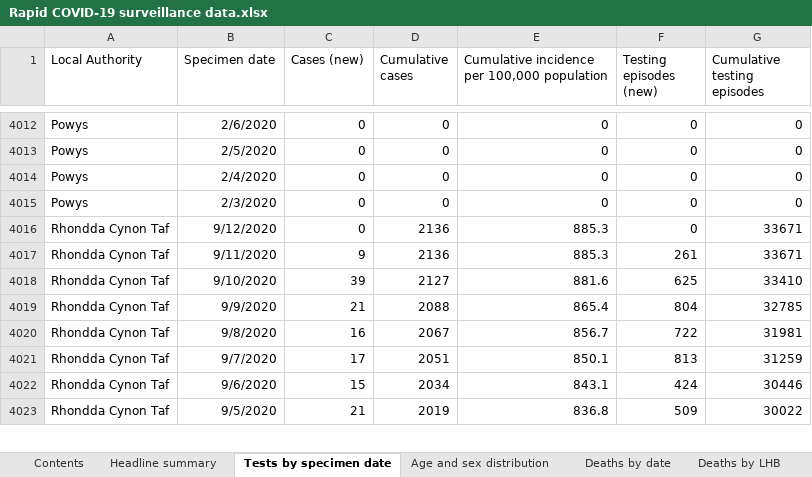
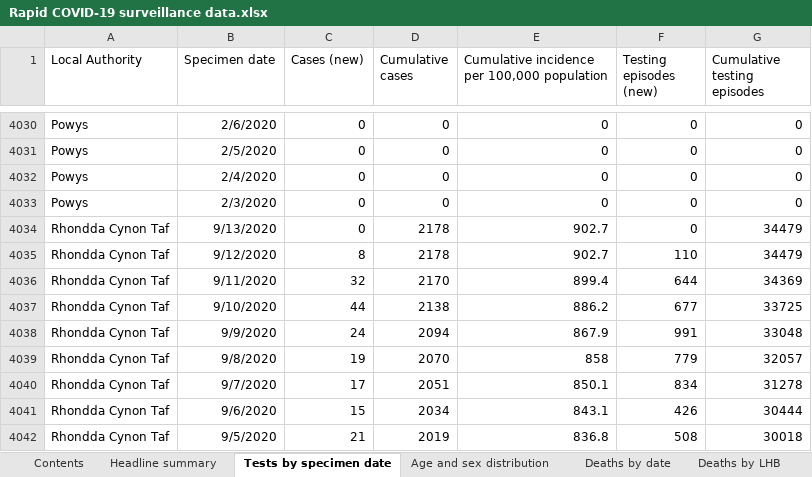
Before and after one commit to beta-decay/beta-decay.github.io, an Excel workbook: covid_n_wales/Rapid COVID-19 surveillance data.xlsx, sheet Tests by specimen date, drawn as a sheet; only a part is shown, gaps mark what is left out; values as stored, in another font and other column widths than the file's, no borders; addresses are those after the commit; the diff covers the shown part only; the diff names each change by its address in the sheet, - before the commit and + after, or states it on an @@ line.

Commit message:
automatically added covid graphs

```diff
--- a/covid_n_wales/Rapid COVID-19 surveillance data.xlsx (sheet Tests by specimen date)
+++ b/covid_n_wales/Rapid COVID-19 surveillance data.xlsx (sheet Tests by specimen date)
+row 4034: Rhondda Cynon Taf | 9/13/2020 | 0 | 2178 | 902.7 | 0 | 34479
-C4035 (Cases (new)): 0
+C4035 (Cases (new)): 8
-D4035 (Cumulative cases): 2136
+D4035 (Cumulative cases): 2178
-E4035: 885.3
+E4035: 902.7
-F4035 (Testing episodes (new)): 0
+F4035 (Testing episodes (new)): 110
-G4035 (Cumulative testing episodes): 33671
+G4035 (Cumulative testing episodes): 34479
-C4036 (Cases (new)): 9
+C4036 (Cases (new)): 32
-D4036 (Cumulative cases): 2136
+D4036 (Cumulative cases): 2170
-E4036: 885.3
+E4036: 899.4
-F4036 (Testing episodes (new)): 261
+F4036 (Testing episodes (new)): 644
-G4036 (Cumulative testing episodes): 33671
+G4036 (Cumulative testing episodes): 34369
-C4037 (Cases (new)): 39
+C4037 (Cases (new)): 44
-D4037 (Cumulative cases): 2127
+D4037 (Cumulative cases): 2138
-E4037: 881.6
+E4037: 886.2
-F4037 (Testing episodes (new)): 625
+F4037 (Testing episodes (new)): 677
-G4037 (Cumulative testing episodes): 33410
+G4037 (Cumulative testing episodes): 33725
-C4038 (Cases (new)): 21
+C4038 (Cases (new)): 24
-D4038 (Cumulative cases): 2088
+D4038 (Cumulative cases): 2094
-E4038: 865.4
+E4038: 867.9
-F4038 (Testing episodes (new)): 804
+F4038 (Testing episodes (new)): 991
-G4038 (Cumulative testing episodes): 32785
+G4038 (Cumulative testing episodes): 33048
-C4039 (Cases (new)): 16
+C4039 (Cases (new)): 19
-D4039 (Cumulative cases): 2067
+D4039 (Cumulative cases): 2070
-E4039: 856.7
+E4039: 858
-F4039 (Testing episodes (new)): 722
+F4039 (Testing episodes (new)): 779
-G4039 (Cumulative testing episodes): 31981
+G4039 (Cumulative testing episodes): 32057
-F4040 (Testing episodes (new)): 813
+F4040 (Testing episodes (new)): 834
-G4040 (Cumulative testing episodes): 31259
+G4040 (Cumulative testing episodes): 31278
-F4041 (Testing episodes (new)): 424
+F4041 (Testing episodes (new)): 426
-G4041 (Cumulative testing episodes): 30446
+G4041 (Cumulative testing episodes): 30444
-F4042 (Testing episodes (new)): 509
+F4042 (Testing episodes (new)): 508
-G4042 (Cumulative testing episodes): 30022
+G4042 (Cumulative testing episodes): 30018
```
Also changed, not shown: 23 added rows and 639 edited cells elsewhere in this sheet, sheet Age and sex distribution, sheet Total tests authorised, sheet Headline summary, sheet Deaths by date, sheet Contents, 10 other files.
